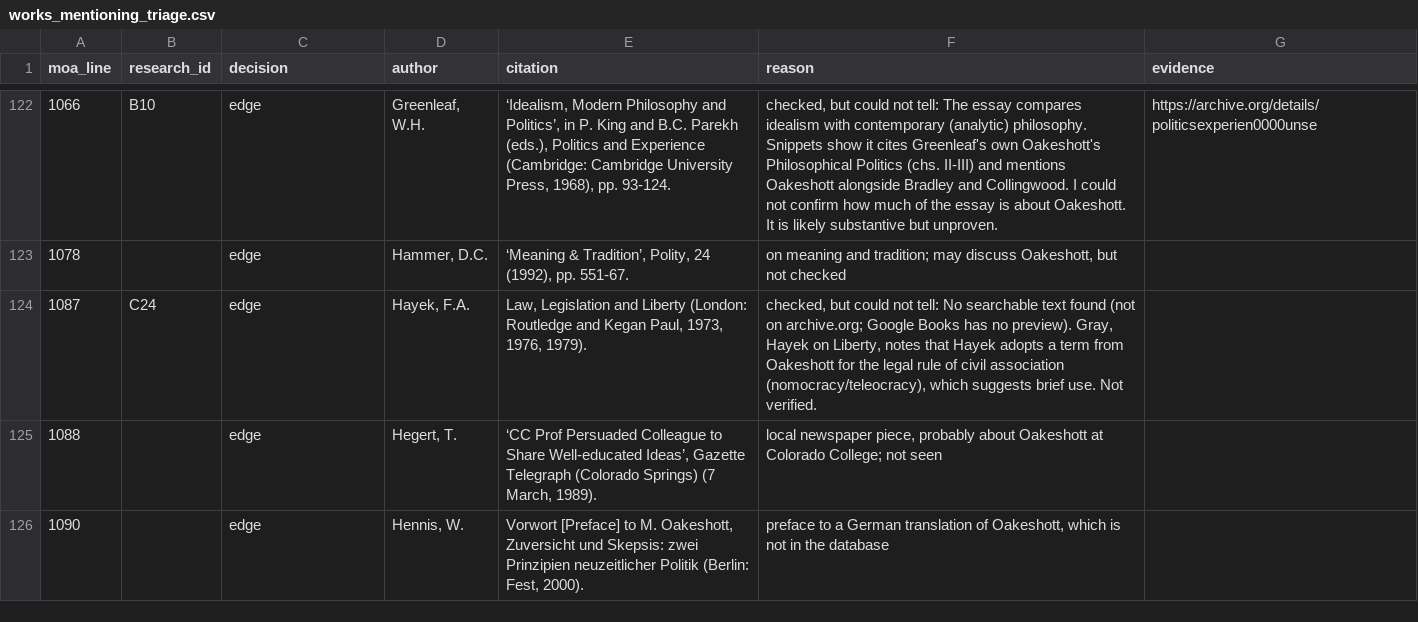
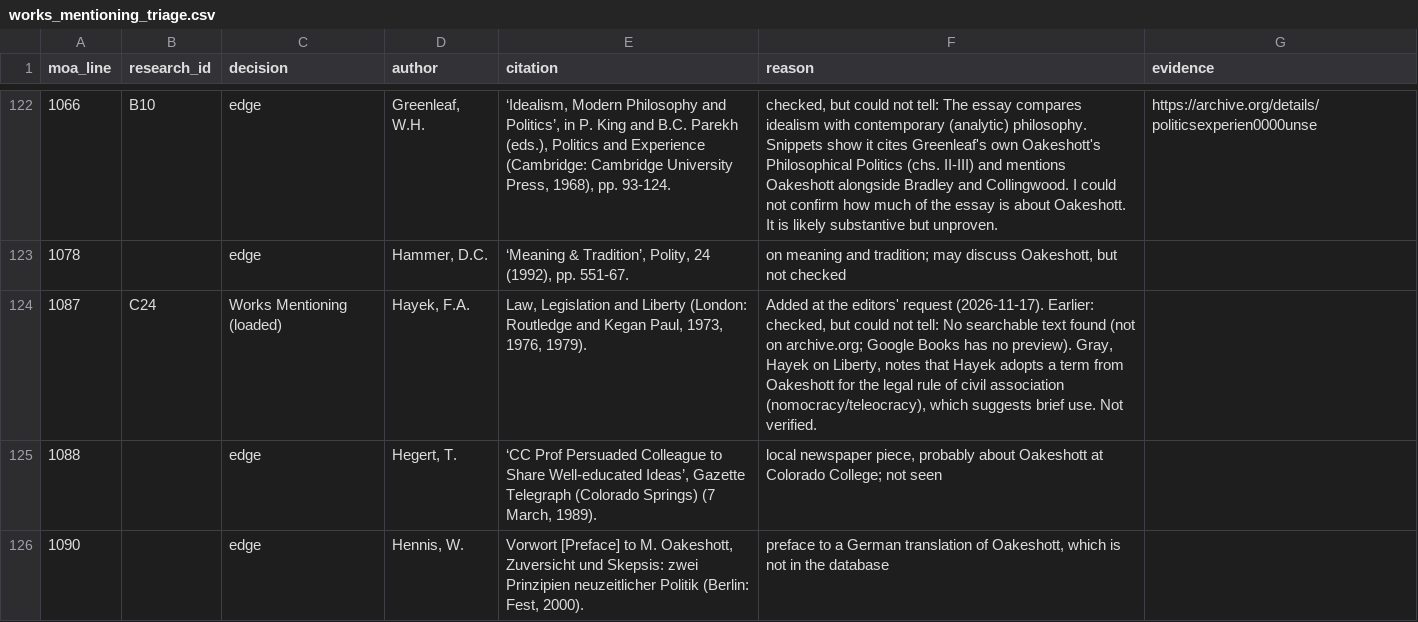
Before and after one commit to gcallah/biblio_engine, a CSV file: docs/works_mentioning_triage.csv, drawn as a sheet; only a part is shown, gaps mark what is left out.

```diff
--- a/docs/works_mentioning_triage.csv
+++ b/docs/works_mentioning_triage.csv
@@ -123,3 +123,3 @@ moa_line,research_id,decision,author,citation,reason,evidence
 1078,,edge,"Hammer, D.C.","‘Meaning & Tradition’, Polity, 24 (1992), pp. 551-67.","on meaning and tradition; may discuss Oakeshott, but not checked",
-1087,C24,edge,"Hayek, F.A.","Law, Legislation and Liberty (London: Routledge and Kegan Paul, 1973, 1976, 1979).","checked, but could not tell: No searchable text found (not on archive.org; Google Books has no preview). Gray, Hayek on Liberty, notes that Hayek adopts a term from Oakeshott for the legal rule of civil association (nomocracy/teleocracy), which suggests brief use. Not verified.",
+1087,C24,Works Mentioning (loaded),"Hayek, F.A.","Law, Legislation and Liberty (London: Routledge and Kegan Paul, 1973, 1976, 1979).","Added at the editors' request (2026-11-17). Earlier: checked, but could not tell: No searchable text found (not on archive.org; Google Books has no preview). Gray, Hayek on Liberty, notes that Hayek adopts a term from Oakeshott for the legal rule of civil association (nomocracy/teleocracy), which suggests brief use. Not verified.",
 1088,,edge,"Hegert, T.","‘CC Prof Persuaded Colleague to Share Well-educated Ideas’, Gazette Telegraph (Colorado Springs) (7 March, 1989).","local newspaper piece, probably about Oakeshott at Colorado College; not seen",
```
Also changed, not shown: 3 other files.
